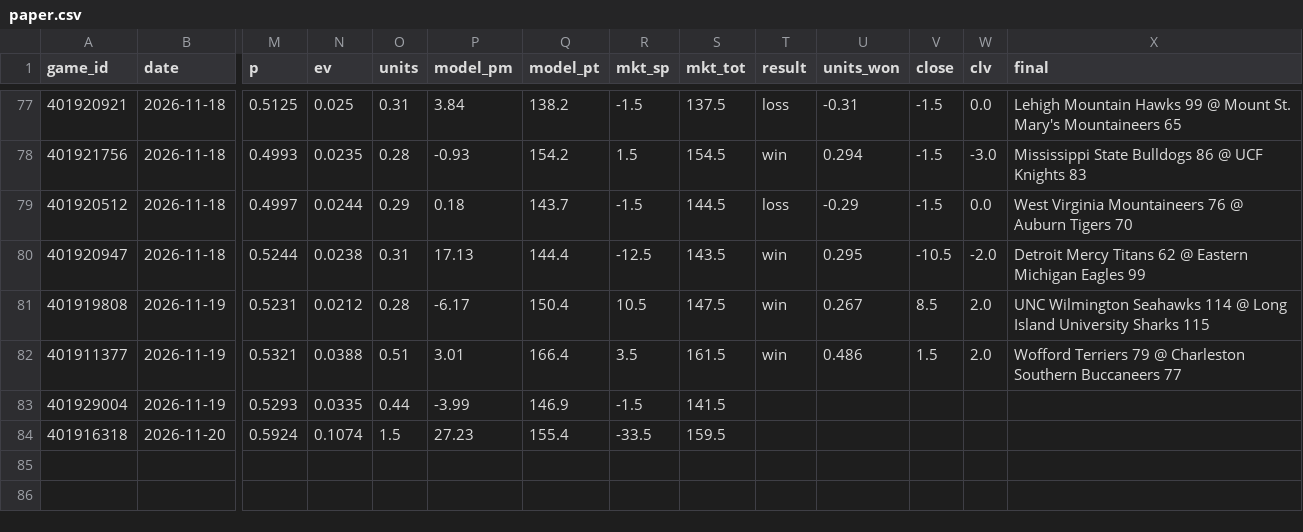
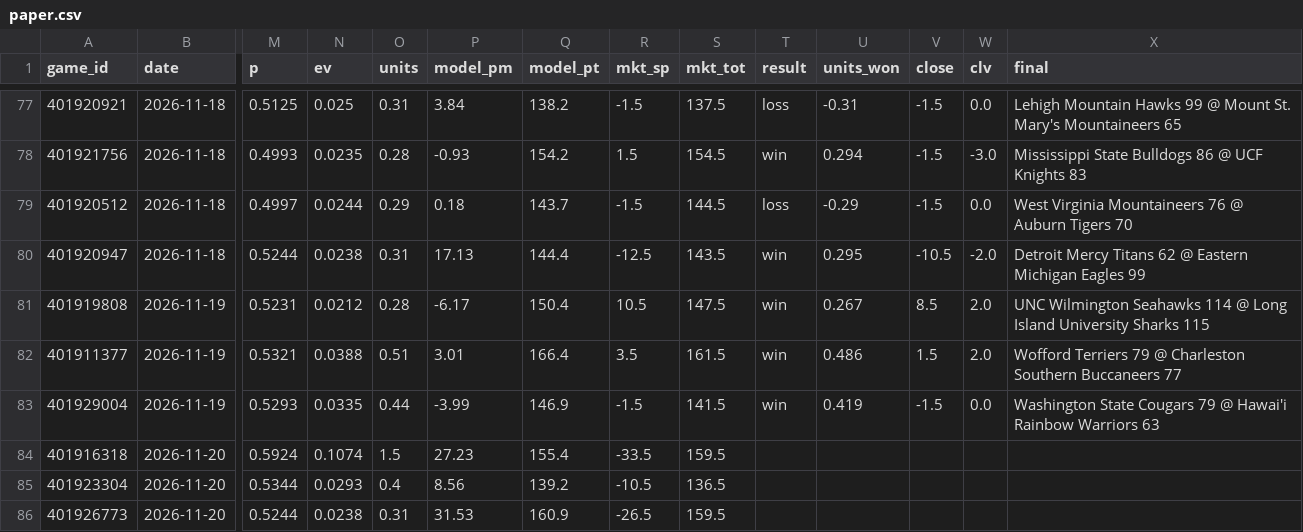
Before and after one commit to psturo77/cbb-data, a CSV file: paper.csv, drawn as a sheet; only a part is shown, gaps mark what is left out; rows hold the shown columns only; the diff names each change by its address in the sheet, - before the commit and + after, or states it on an @@ line.

```diff
--- a/paper.csv
+++ b/paper.csv
-T83 (result): (empty)
+T83 (result): win
-U83 (units_won): (empty)
+U83 (units_won): 0.419
-V83 (close): (empty)
+V83 (close): -1.5
-W83 (clv): (empty)
+W83 (clv): 0.0
-X83 (final): (empty)
+X83 (final): Washington State Cougars 79 @ Hawai'i Rainbow Warriors 63
+row 85: 401923304 | 2026-11-20 | 0.5344 | 0.0293 | 0.4 | 8.56 | 139.2 | -10.5 | 136.5
+row 86: 401926773 | 2026-11-20 | 0.5244 | 0.0238 | 0.31 | 31.53 | 160.9 | -26.5 | 159.5
```
Also changed, not shown: lines.csv, 2 other files.
